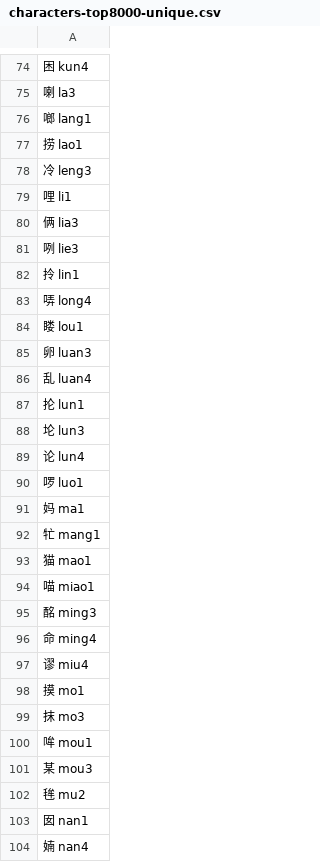
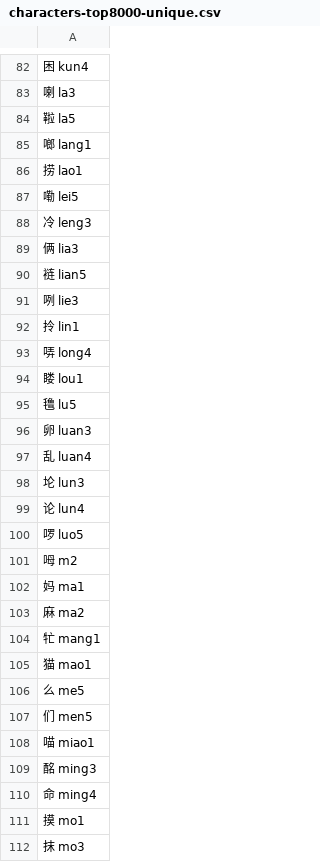
Before and after one commit to sph-mn/hanyu, a CSV file: data/gridlearner/characters-top8000-unique.csv, drawn as a sheet; only a part is shown, gaps mark what is left out; the shorter side is filled out with more unchanged rows; the diff covers the shown part only.

```diff
--- a/data/gridlearner/characters-top8000-unique.csv
+++ b/data/gridlearner/characters-top8000-unique.csv
@@ -75,7 +83,9 @@
 喇 la3
+鞡 la5
 啷 lang1
 捞 lao1
+嘞 lei5
 冷 leng3
-哩 li1
 俩 lia3
+裢 lian5
 咧 lie3
@@ -84,11 +94,15 @@
 䁖 lou1
+氇 lu5
 卵 luan3
 乱 luan4
-抡 lun1
 𫭢 lun3
 论 lun4
-啰 luo1
+啰 luo5
+呣 m2
 妈 ma1
+麻 ma2
 牤 mang1
 猫 mao1
+么 me5
+们 men5
 喵 miao1
@@ -96,3 +110,2 @@
 命 ming4
-谬 miu4
 摸 mo1
```
Also changed, not shown: 35 added rows, 7 removed rows and 5 edited cells elsewhere in this file, data/gridlearner/characters-top4000-unique.csv, data/words-by-frequency-with-pinyin.csv, 19 other files.
